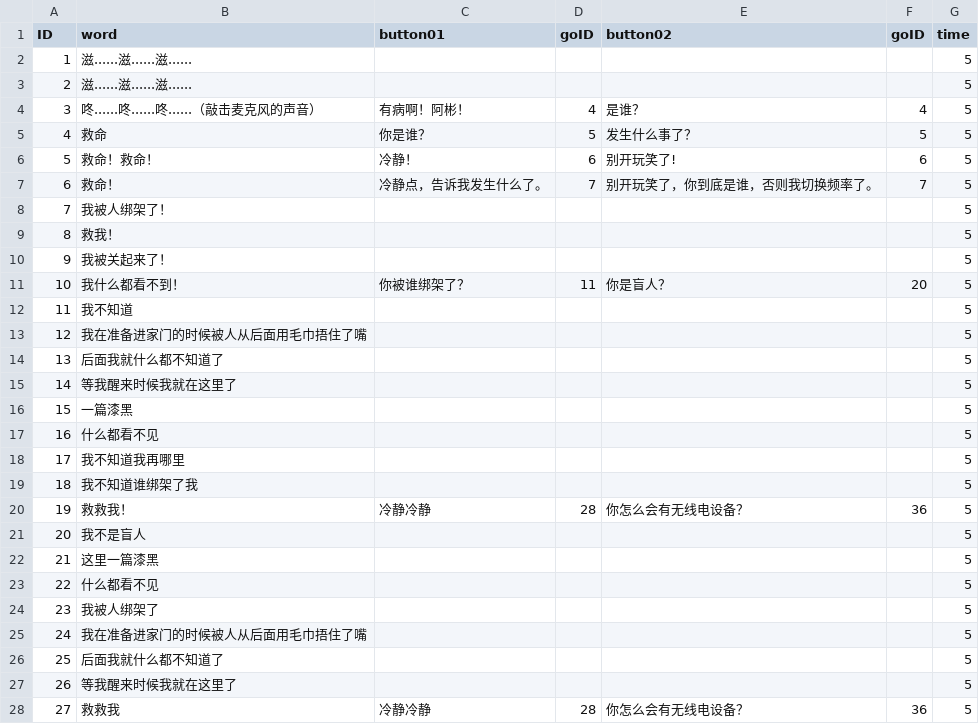
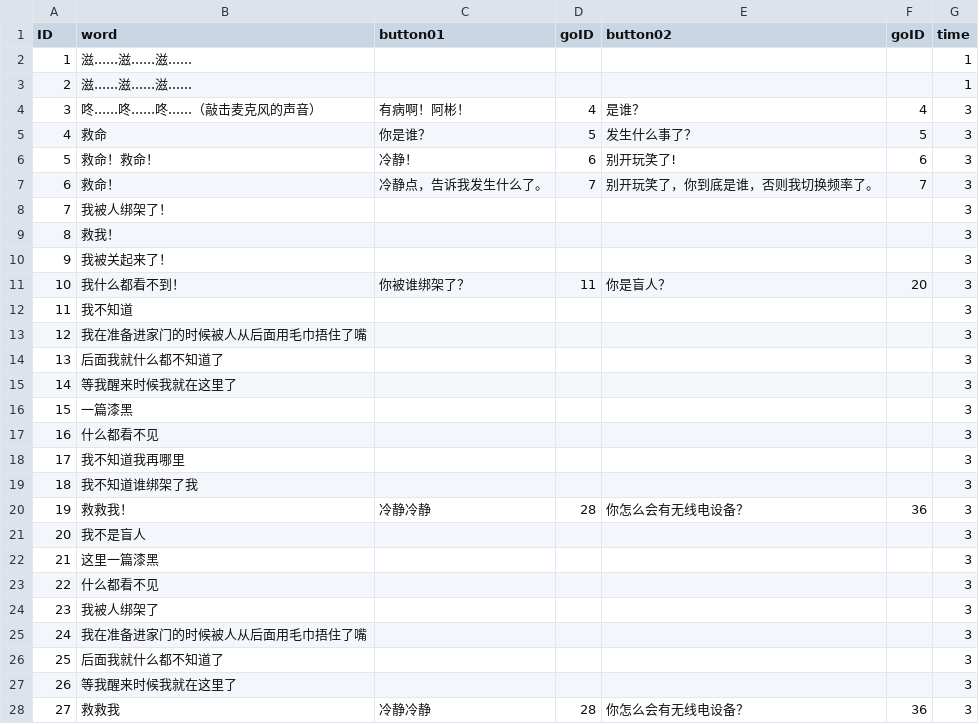
Before and after one commit to cazt619619/mybook, a CSV file: Assets/StreamingAssets/mybook2.csv, drawn as a sheet; only a part is shown; the diff covers the shown part only.

```diff
--- a/Assets/StreamingAssets/mybook2.csv
+++ b/Assets/StreamingAssets/mybook2.csv
@@ -1,28 +1,28 @@
 ID,word,button01,goID,button02,goID,time
-1,滋......滋......滋......,,,,,5
-2,滋......滋......滋......,,,,,5
-3,咚......咚......咚......（敲击麦克风的声音）,有病啊！阿彬！,4,是谁？,4,5
-4,救命,你是谁？,5,发生什么事了？,5,5
-5,救命！救命！,冷静！,6,别开玩笑了!,6,5
-6,救命！,冷静点，告诉我发生什么了。,7,别开玩笑了，你到底是谁，否则我切换频率了。,7,5
-7,我被人绑架了！,,,,,5
-8,救我！,,,,,5
-9,我被关起来了！,,,,,5
-10,我什么都看不到！,你被谁绑架了？,11,你是盲人？,20,5
-11,我不知道,,,,,5
-12,我在准备进家门的时候被人从后面用毛巾捂住了嘴,,,,,5
-13,后面我就什么都不知道了,,,,,5
-14,等我醒来时候我就在这里了,,,,,5
-15,一篇漆黑,,,,,5
-16,什么都看不见,,,,,5
-17,我不知道我再哪里,,,,,5
-18,我不知道谁绑架了我,,,,,5
-19,救救我！,冷静冷静,28,你怎么会有无线电设备？,36,5
-20,我不是盲人,,,,,5
-21,这里一篇漆黑,,,,,5
-22,什么都看不见,,,,,5
-23,我被人绑架了,,,,,5
-24,我在准备进家门的时候被人从后面用毛巾捂住了嘴,,,,,5
-25,后面我就什么都不知道了,,,,,5
-26,等我醒来时候我就在这里了,,,,,5
-27,救救我,冷静冷静,28,你怎么会有无线电设备？,36,5
+1,滋......滋......滋......,,,,,1
+2,滋......滋......滋......,,,,,1
+3,咚......咚......咚......（敲击麦克风的声音）,有病啊！阿彬！,4,是谁？,4,3
+4,救命,你是谁？,5,发生什么事了？,5,3
+5,救命！救命！,冷静！,6,别开玩笑了!,6,3
+6,救命！,冷静点，告诉我发生什么了。,7,别开玩笑了，你到底是谁，否则我切换频率了。,7,3
+7,我被人绑架了！,,,,,3
+8,救我！,,,,,3
+9,我被关起来了！,,,,,3
+10,我什么都看不到！,你被谁绑架了？,11,你是盲人？,20,3
+11,我不知道,,,,,3
+12,我在准备进家门的时候被人从后面用毛巾捂住了嘴,,,,,3
+13,后面我就什么都不知道了,,,,,3
+14,等我醒来时候我就在这里了,,,,,3
+15,一篇漆黑,,,,,3
+16,什么都看不见,,,,,3
+17,我不知道我再哪里,,,,,3
+18,我不知道谁绑架了我,,,,,3
+19,救救我！,冷静冷静,28,你怎么会有无线电设备？,36,3
+20,我不是盲人,,,,,3
+21,这里一篇漆黑,,,,,3
+22,什么都看不见,,,,,3
+23,我被人绑架了,,,,,3
+24,我在准备进家门的时候被人从后面用毛巾捂住了嘴,,,,,3
+25,后面我就什么都不知道了,,,,,3
+26,等我醒来时候我就在这里了,,,,,3
+27,救救我,冷静冷静,28,你怎么会有无线电设备？,36,3
```
Also changed, not shown: 61 edited cells elsewhere in this file, 44 other files.
